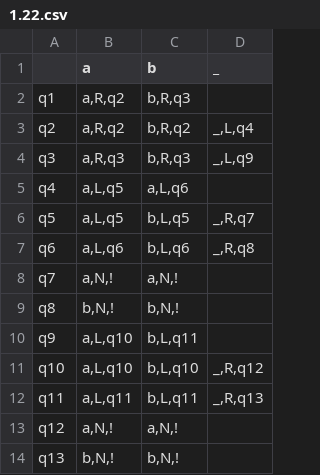
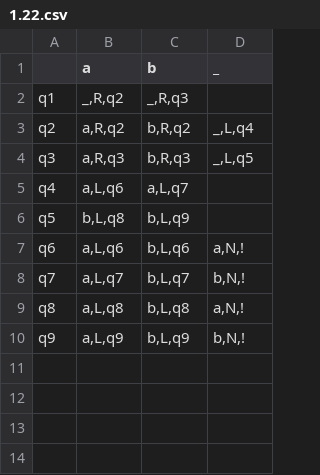
Before and after one commit to Ilya-Petrovich/IT_LR, a CSV file: LR1/1.22.csv, drawn as a sheet.

Commit message:
Changed 1.22.csv

```diff
--- a/LR1/1.22.csv
+++ b/LR1/1.22.csv
@@ -1,14 +1,10 @@
 ;a;b;_
-q1;a,R,q2;b,R,q3;
+q1;_,R,q2;_,R,q3;
 q2;a,R,q2;b,R,q2;_,L,q4
-q3;a,R,q3;b,R,q3;_,L,q9;
-q4;a,L,q5;a,L,q6;
-q5;a,L,q5;b,L,q5;_,R,q7
-q6;a,L,q6;b,L,q6;_,R,q8
-q7;a,N,!;a,N,!;
-q8;b,N,!;b,N,!;
-q9;a,L,q10;b,L,q11;
-q10;a,L,q10;b,L,q10;_,R,q12
-q11;a,L,q11;b,L,q11;_,R,q13
-q12;a,N,!;a,N,!;
-q13;b,N,!;b,N,!;
+q3;a,R,q3;b,R,q3;_,L,q5
+q4;a,L,q6;a,L,q7;
+q5;b,L,q8;b,L,q9;
+q6;a,L,q6;b,L,q6;a,N,!
+q7;a,L,q7;b,L,q7;b,N,!
+q8;a,L,q8;b,L,q8;a,N,!
+q9;a,L,q9;b,L,q9;b,N,!
```
